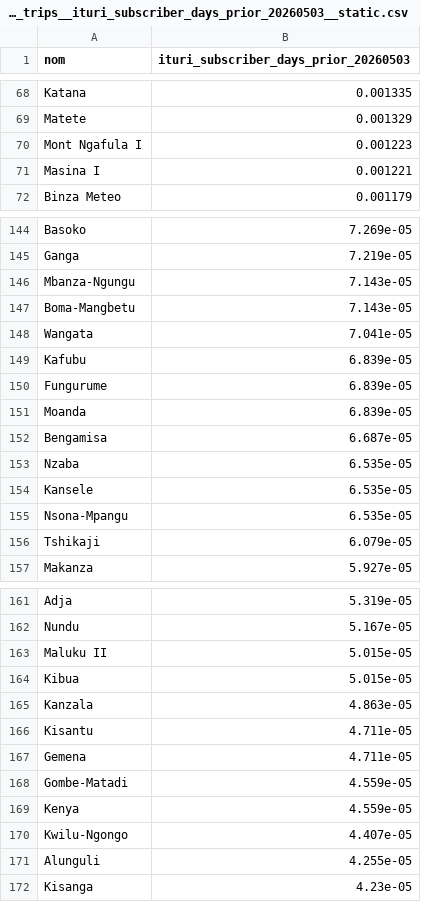
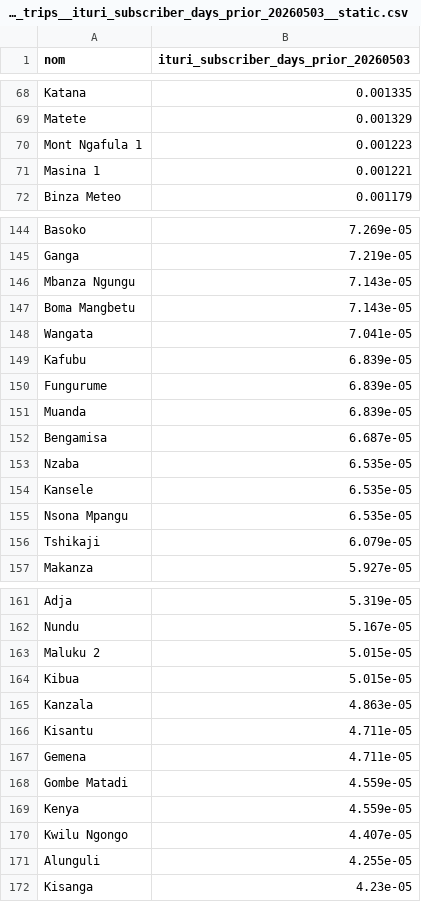
Before and after one commit to INRB-UMIE/BDBV2026-Data, a CSV file: data/flowminder_short_trips/processed/flowminder_short_trips__ituri_subscriber_days_prior_20260503__static.csv, drawn as a sheet; only a part is shown, gaps mark what is left out; the diff covers the shown part only.

```diff
--- a/data/flowminder_short_trips/processed/flowminder_short_trips__ituri_subscriber_days_prior_20260503__static.csv
+++ b/data/flowminder_short_trips/processed/flowminder_short_trips__ituri_subscriber_days_prior_20260503__static.csv
@@ -69,4 +69,4 @@ Katana,0.001335
 Matete,0.001329
-Mont Ngafula I,0.001223
-Masina I,0.001221
+Mont Ngafula 1,0.001223
+Masina 1,0.001221
 Binza Meteo,0.001179
@@ -145,4 +145,4 @@ Basoko,7.269e-05
 Ganga,7.219e-05
-Mbanza-Ngungu,7.143e-05
-Boma-Mangbetu,7.143e-05
+Mbanza Ngungu,7.143e-05
+Boma Mangbetu,7.143e-05
 Wangata,7.041e-05
@@ -150,3 +150,3 @@ Kafubu,6.839e-05
 Fungurume,6.839e-05
-Moanda,6.839e-05
+Muanda,6.839e-05
 Bengamisa,6.687e-05
@@ -154,3 +154,3 @@ Nzaba,6.535e-05
 Kansele,6.535e-05
-Nsona-Mpangu,6.535e-05
+Nsona Mpangu,6.535e-05
 Tshikaji,6.079e-05
@@ -162,3 +162,3 @@ Adja,5.319e-05
 Nundu,5.167e-05
-Maluku II,5.015e-05
+Maluku 2,5.015e-05
 Kibua,5.015e-05
@@ -167,5 +167,5 @@ Kisantu,4.711e-05
 Gemena,4.711e-05
-Gombe-Matadi,4.559e-05
+Gombe Matadi,4.559e-05
 Kenya,4.559e-05
-Kwilu-Ngongo,4.407e-05
+Kwilu Ngongo,4.407e-05
 Alunguli,4.255e-05
```
Also changed, not shown: 29 edited cells elsewhere in this file, data/flowminder_short_trips/processed/flowminder_short_trips__ituri_subscriber_days_followup_20260608__static.csv, data/flowminder_short_trips/processed/flowminder_short_trips__ituri_subscriber_days_followup_20260608__static.matrix.csv, 21 other files.
